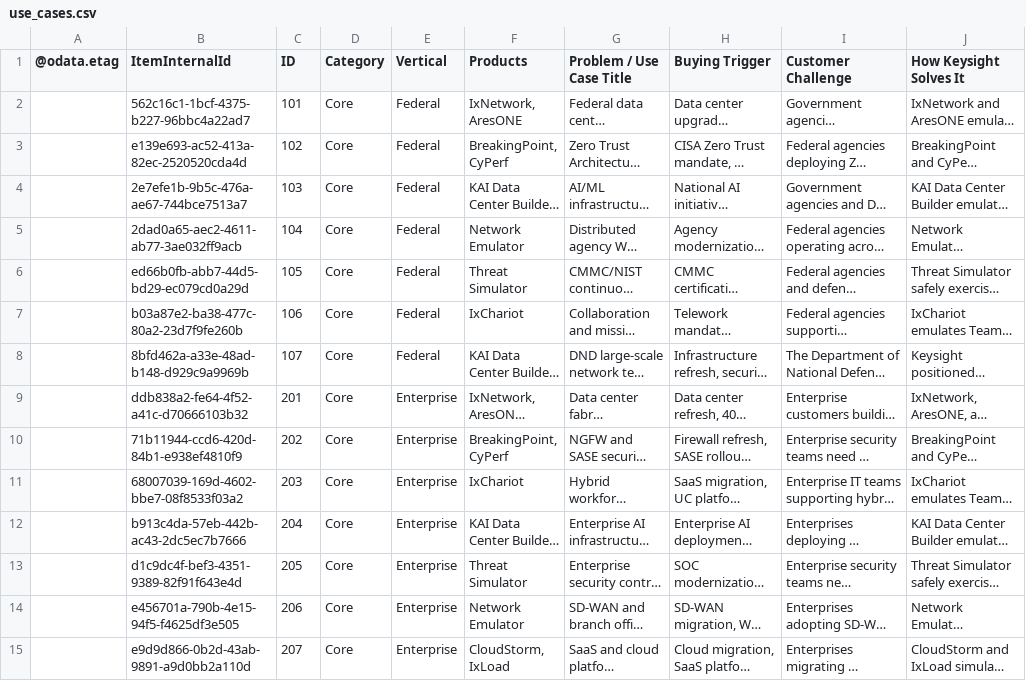
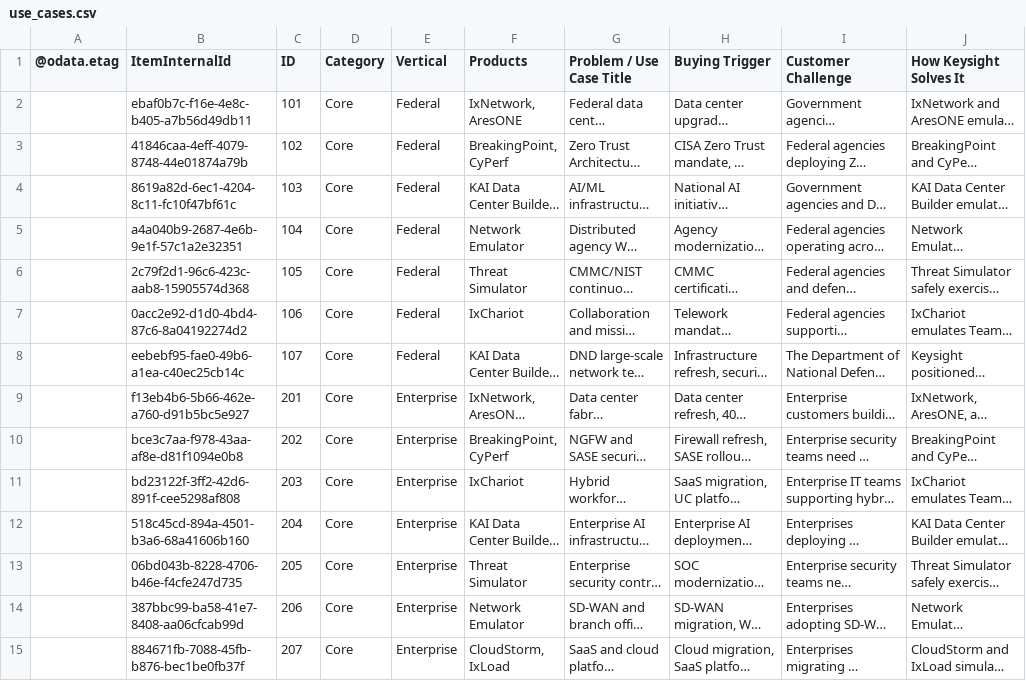
Before and after one commit to sksrinivasan27/keysight-nts-hub-pipeline, a CSV file: data/use_cases.csv, drawn as a sheet; only a part is shown; long unchanged cells end in …; the diff covers the shown part only; the diff names each change by its address in the sheet, - before the commit and + after, or states it on an @@ line.

Commit message:
Auto-update: Excel sync

```diff
--- a/data/use_cases.csv
+++ b/data/use_cases.csv
-B2 (ItemInternalId): 562c16c1-1bcf-4375-b227-96bbc4a22ad7
+B2 (ItemInternalId): ebaf0b7c-f16e-4e8c-b405-a7b56d49db11
-B3 (ItemInternalId): e139e693-ac52-413a-82ec-2520520cda4d
+B3 (ItemInternalId): 41846caa-4eff-4079-8748-44e01874a79b
-B4 (ItemInternalId): 2e7efe1b-9b5c-476a-ae67-744bce7513a7
+B4 (ItemInternalId): 8619a82d-6ec1-4204-8c11-fc10f47bf61c
-B5 (ItemInternalId): 2dad0a65-aec2-4611-ab77-3ae032ff9acb
+B5 (ItemInternalId): a4a040b9-2687-4e6b-9e1f-57c1a2e32351
-B6 (ItemInternalId): ed66b0fb-abb7-44d5-bd29-ec079cd0a29d
+B6 (ItemInternalId): 2c79f2d1-96c6-423c-aab8-15905574d368
-B7 (ItemInternalId): b03a87e2-ba38-477c-80a2-23d7f9fe260b
+B7 (ItemInternalId): 0acc2e92-d1d0-4bd4-87c6-8a04192274d2
-B8 (ItemInternalId): 8bfd462a-a33e-48ad-b148-d929c9a9969b
+B8 (ItemInternalId): eebebf95-fae0-49b6-a1ea-c40ec25cb14c
-B9 (ItemInternalId): ddb838a2-fe64-4f52-a41c-d70666103b32
+B9 (ItemInternalId): f13eb4b6-5b66-462e-a760-d91b5bc5e927
-B10 (ItemInternalId): 71b11944-ccd6-420d-84b1-e938ef4810f9
+B10 (ItemInternalId): bce3c7aa-f978-43aa-af8e-d81f1094e0b8
-B11 (ItemInternalId): 68007039-169d-4602-bbe7-08f8533f03a2
+B11 (ItemInternalId): bd23122f-3ff2-42d6-891f-cee5298af808
-B12 (ItemInternalId): b913c4da-57eb-442b-ac43-2dc5ec7b7666
+B12 (ItemInternalId): 518c45cd-894a-4501-b3a6-68a41606b160
-B13 (ItemInternalId): d1c9dc4f-bef3-4351-9389-82f91f643e4d
+B13 (ItemInternalId): 06bd043b-8228-4706-b46e-f4cfe247d735
-B14 (ItemInternalId): e456701a-790b-4e15-94f5-f4625df3e505
+B14 (ItemInternalId): 387bbc99-ba58-41e7-8408-aa06cfcab99d
-B15 (ItemInternalId): e9d9d866-0b2d-43ab-9891-a9d0bb2a110d
+B15 (ItemInternalId): 884671fb-7088-45fb-b876-bec1be0fb37f
```
Also changed, not shown: 52 edited cells elsewhere in this file.
